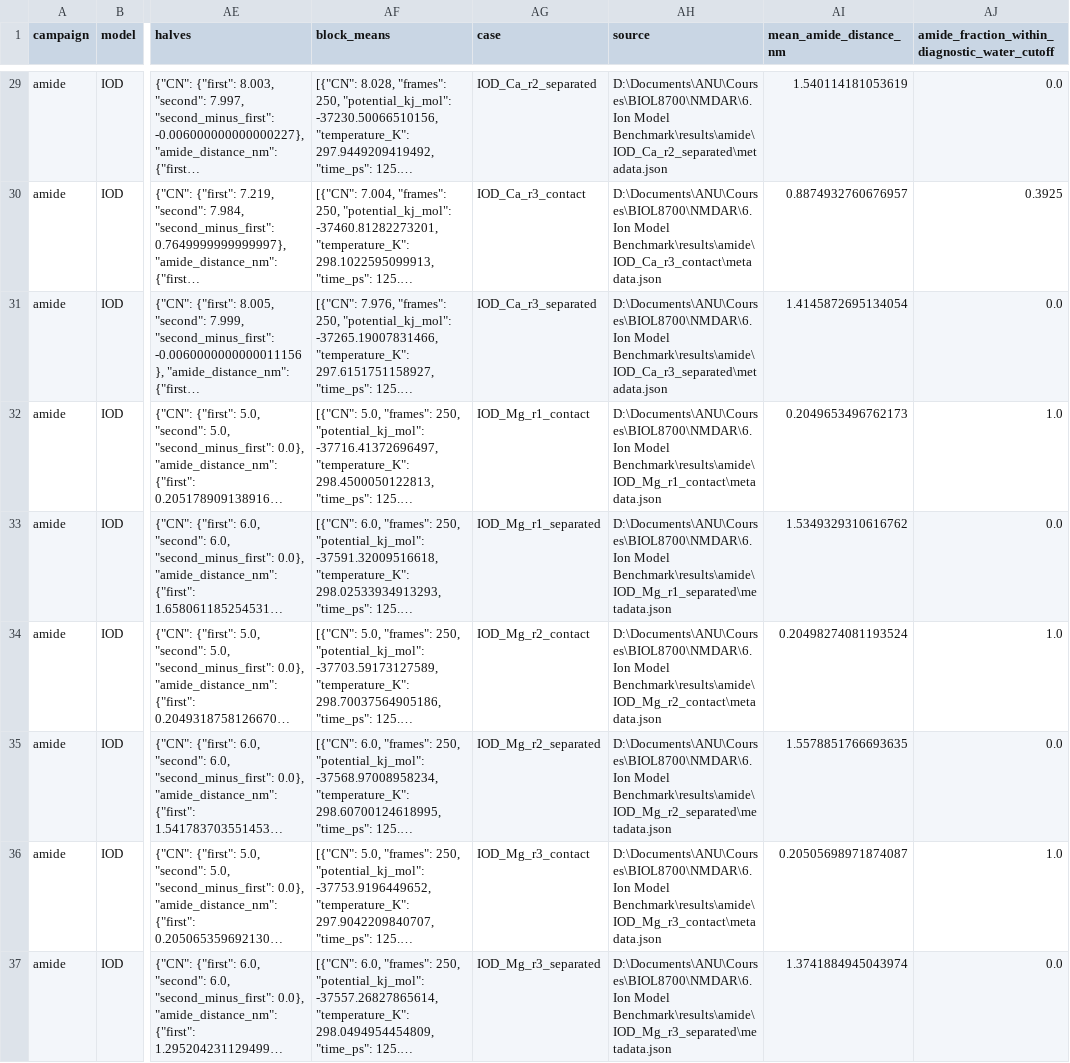
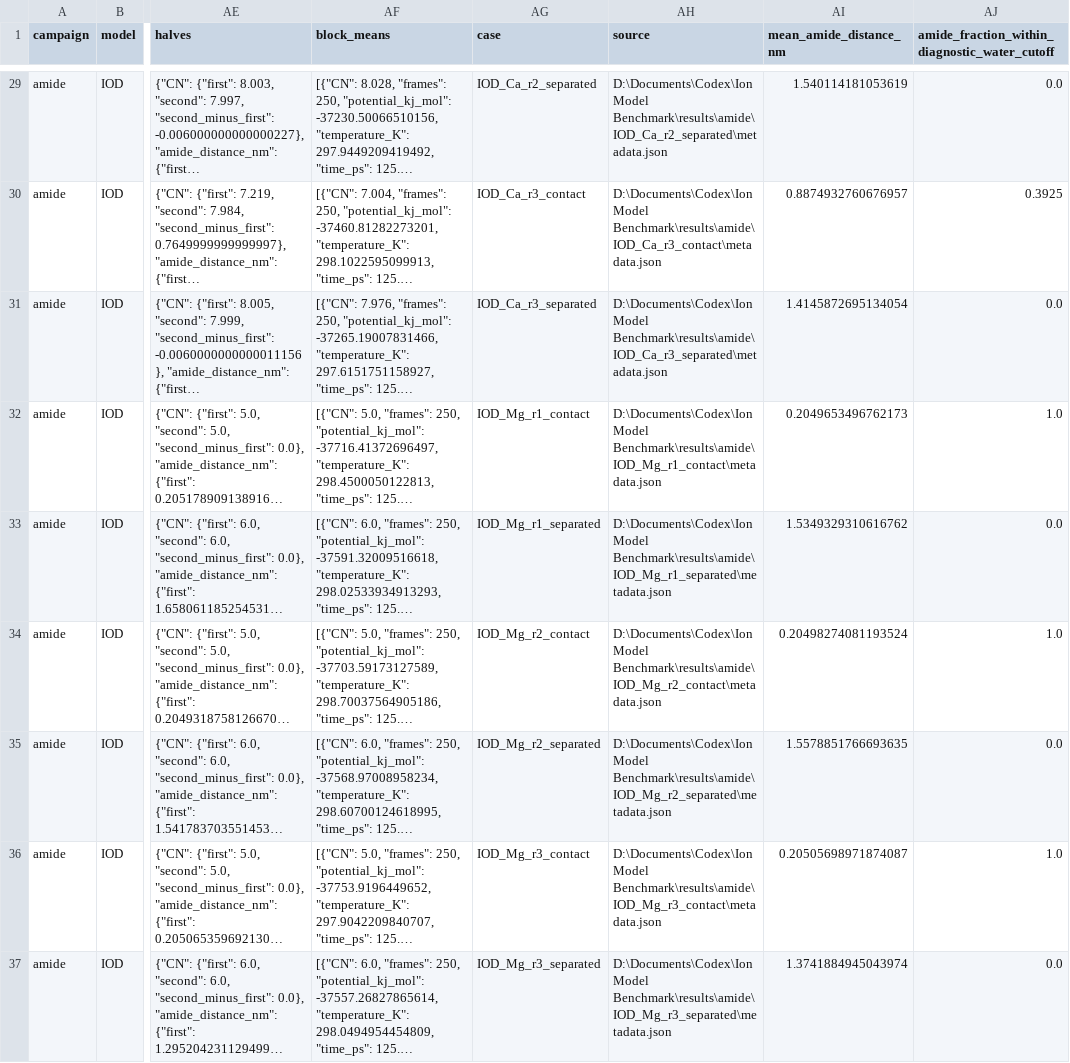
Before and after one commit to WangXiangpu0916/ion-model-benchmark, a CSV file: results/analysis/replica_summaries.csv, drawn as a sheet; only a part is shown, gaps mark what is left out; long unchanged cells end in …; the diff covers the shown part only; the diff names each change by its address in the sheet, - before the commit and + after, or states it on an @@ line.

```diff
--- a/results/analysis/replica_summaries.csv
+++ b/results/analysis/replica_summaries.csv
-AH29 (source): D:\Documents\ANU\Courses\BIOL8700\NMDAR\6. Ion Model Benchmark\results\amide\IOD_Ca_r2_separated\metadata.json
+AH29 (source): D:\Documents\Codex\Ion Model Benchmark\results\amide\IOD_Ca_r2_separated\metadata.json
-AH30 (source): D:\Documents\ANU\Courses\BIOL8700\NMDAR\6. Ion Model Benchmark\results\amide\IOD_Ca_r3_contact\metadata.json
+AH30 (source): D:\Documents\Codex\Ion Model Benchmark\results\amide\IOD_Ca_r3_contact\metadata.json
-AH31 (source): D:\Documents\ANU\Courses\BIOL8700\NMDAR\6. Ion Model Benchmark\results\amide\IOD_Ca_r3_separated\metadata.json
+AH31 (source): D:\Documents\Codex\Ion Model Benchmark\results\amide\IOD_Ca_r3_separated\metadata.json
-AH32 (source): D:\Documents\ANU\Courses\BIOL8700\NMDAR\6. Ion Model Benchmark\results\amide\IOD_Mg_r1_contact\metadata.json
+AH32 (source): D:\Documents\Codex\Ion Model Benchmark\results\amide\IOD_Mg_r1_contact\metadata.json
-AH33 (source): D:\Documents\ANU\Courses\BIOL8700\NMDAR\6. Ion Model Benchmark\results\amide\IOD_Mg_r1_separated\metadata.json
+AH33 (source): D:\Documents\Codex\Ion Model Benchmark\results\amide\IOD_Mg_r1_separated\metadata.json
-AH34 (source): D:\Documents\ANU\Courses\BIOL8700\NMDAR\6. Ion Model Benchmark\results\amide\IOD_Mg_r2_contact\metadata.json
+AH34 (source): D:\Documents\Codex\Ion Model Benchmark\results\amide\IOD_Mg_r2_contact\metadata.json
-AH35 (source): D:\Documents\ANU\Courses\BIOL8700\NMDAR\6. Ion Model Benchmark\results\amide\IOD_Mg_r2_separated\metadata.json
+AH35 (source): D:\Documents\Codex\Ion Model Benchmark\results\amide\IOD_Mg_r2_separated\metadata.json
-AH36 (source): D:\Documents\ANU\Courses\BIOL8700\NMDAR\6. Ion Model Benchmark\results\amide\IOD_Mg_r3_contact\metadata.json
+AH36 (source): D:\Documents\Codex\Ion Model Benchmark\results\amide\IOD_Mg_r3_contact\metadata.json
-AH37 (source): D:\Documents\ANU\Courses\BIOL8700\NMDAR\6. Ion Model Benchmark\results\amide\IOD_Mg_r3_separated\metadata.json
+AH37 (source): D:\Documents\Codex\Ion Model Benchmark\results\amide\IOD_Mg_r3_separated\metadata.json
```
Also changed, not shown: 27 edited cells elsewhere in this file, 31 other files.
